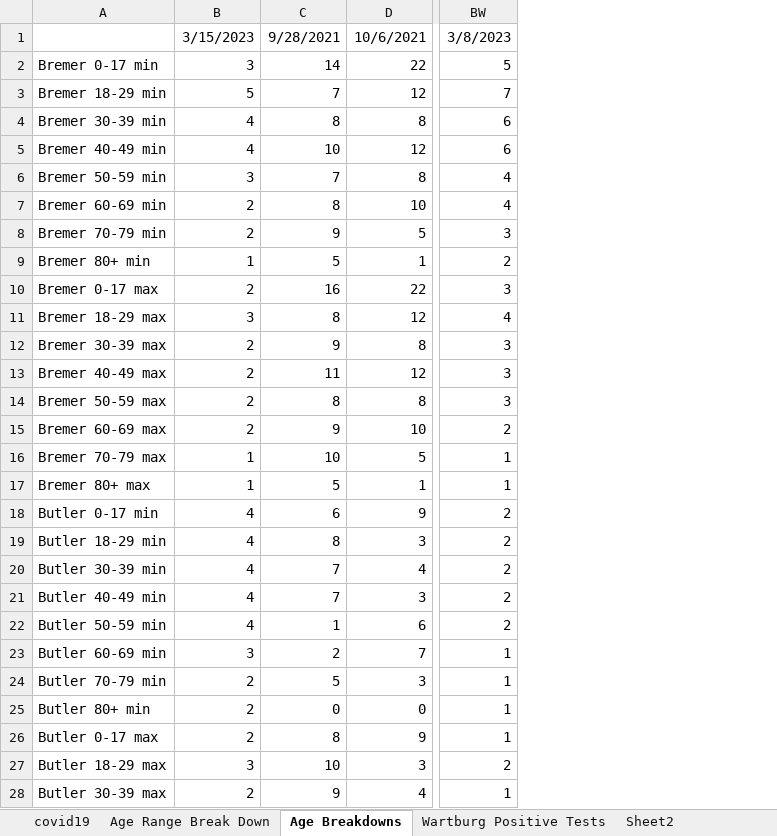
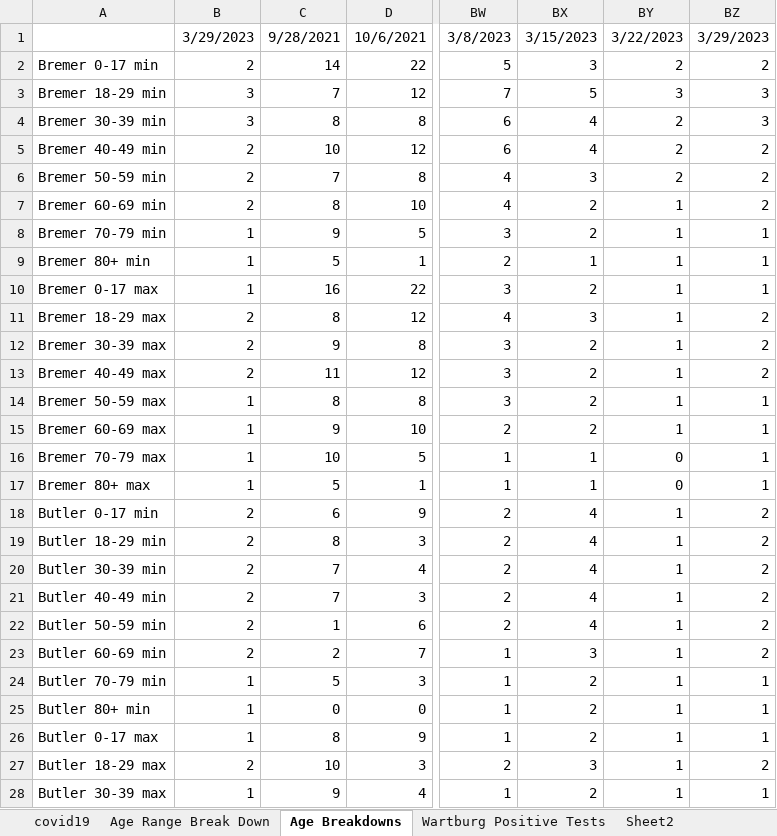
Before and after one commit to mbirgen/COVID19, an Excel workbook: covid19.xlsx, sheet Age Breakdowns, drawn as a sheet; only a part is shown, gaps mark what is left out; values as stored, in another font and other column widths than the file's, no borders; the diff covers the shown part only; the diff names each change by its address in the sheet, - before the commit and + after, or states it on an @@ line.

```diff
--- a/covid19.xlsx (sheet Age Breakdowns)
+++ b/covid19.xlsx (sheet Age Breakdowns)
+column BX, rows 1-28: 3/15/2023 | 3 | 5 | 4 | 4 | 3 | 2 | 2 | 1 | 2 | 3 | 2 | 2 | 2 | 2 | 1 | 1 | 4 | 4 | 4 | 4 | 4 | 3 | 2 | 2 | 2 | 3 | 2
+column BY, rows 1-28: 3/22/2023 | 2 | 3 | 2 | 2 | 2 | 1 | 1 | 1 | 1 | 1 | 1 | 1 | 1 | 1 | 0 | 0 | 1 | 1 | 1 | 1 | 1 | 1 | 1 | 1 | 1 | 1 | 1
+column BZ, rows 1-28: 3/29/2023 | 2 | 3 | 3 | 2 | 2 | 2 | 1 | 1 | 1 | 2 | 2 | 2 | 1 | 1 | 1 | 1 | 2 | 2 | 2 | 2 | 2 | 2 | 1 | 1 | 1 | 2 | 1
-B1: 3/15/2023
+B1: 3/29/2023
-B2: 3
+B2: 2
-B3: 5
+B3: 3
-B4: 4
+B4: 3
-B5: 4
+B5: 2
-B6: 3
+B6: 2
-B8: 2
+B8: 1
-B10: 2
+B10: 1
-B11: 3
+B11: 2
-B14:B15: 2
+B14:B15: 1
-B18:B22: 4
+B18:B22: 2
-B23: 3
+B23: 2
-B24:B26: 2
+B24:B26: 1
-B27: 3
+B27: 2
-B28: 2
+B28: 1
```
Also changed, not shown: 18 edited cells elsewhere in this sheet, sheet covid19, sheet Age Range Break Down, sheet Sheet2, 20 other files.
